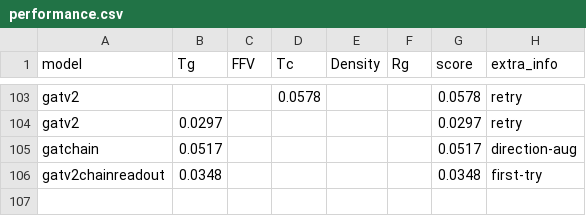
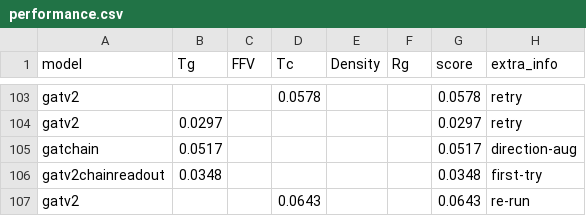
Before and after one commit to fate1997/polymon, a CSV file: performance.csv, drawn as a sheet; only a part is shown, gaps mark what is left out.

```diff
--- a/performance.csv
+++ b/performance.csv
@@ -106 +106,2 @@ gatchain,0.0517,,,,,0.0517,direction-aug
 gatv2chainreadout,0.0348,,,,,0.0348,first-try
+gatv2,,,0.0643,,,0.0643,re-run
```
Also changed, not shown: 2 other files.
